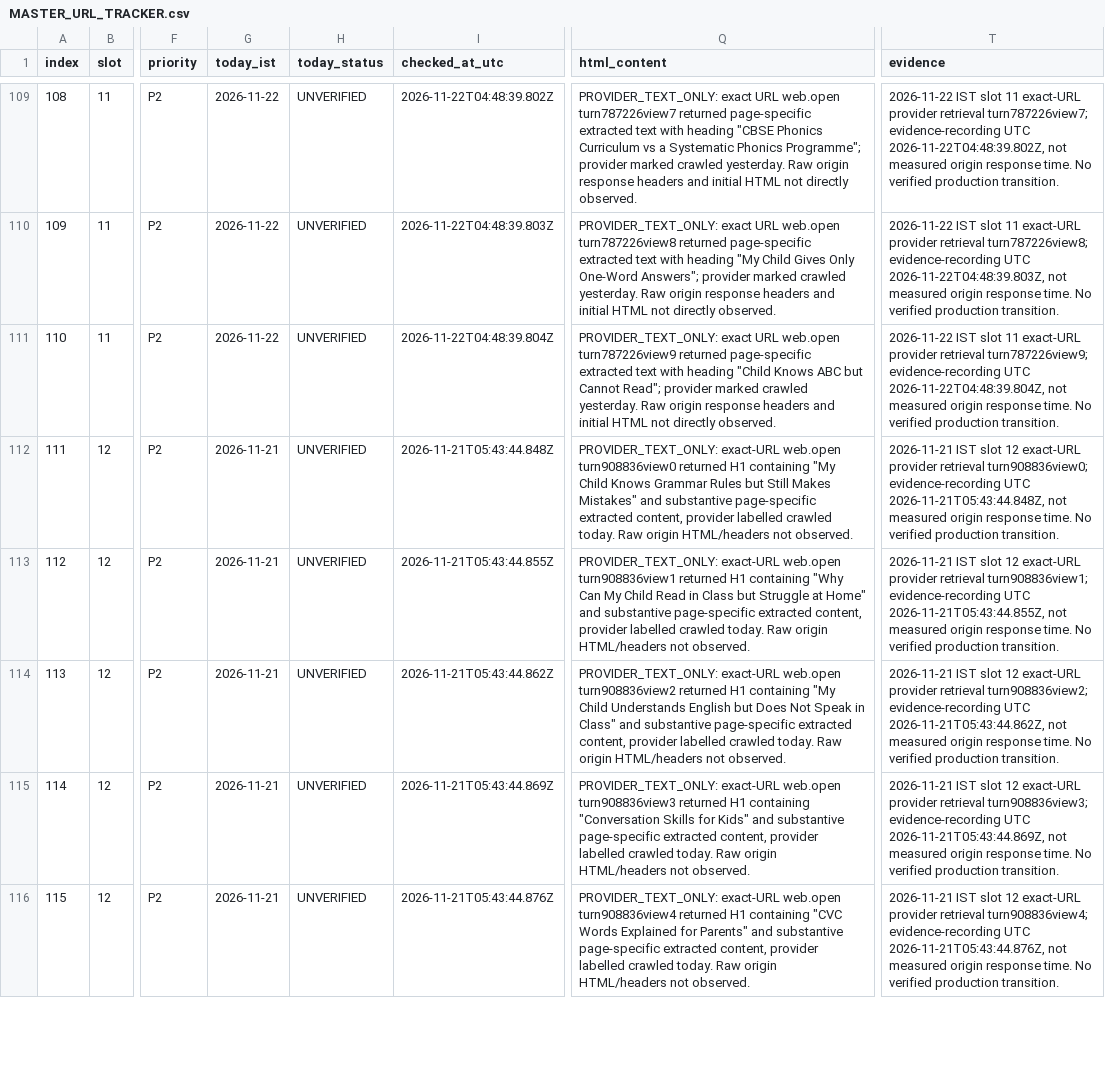
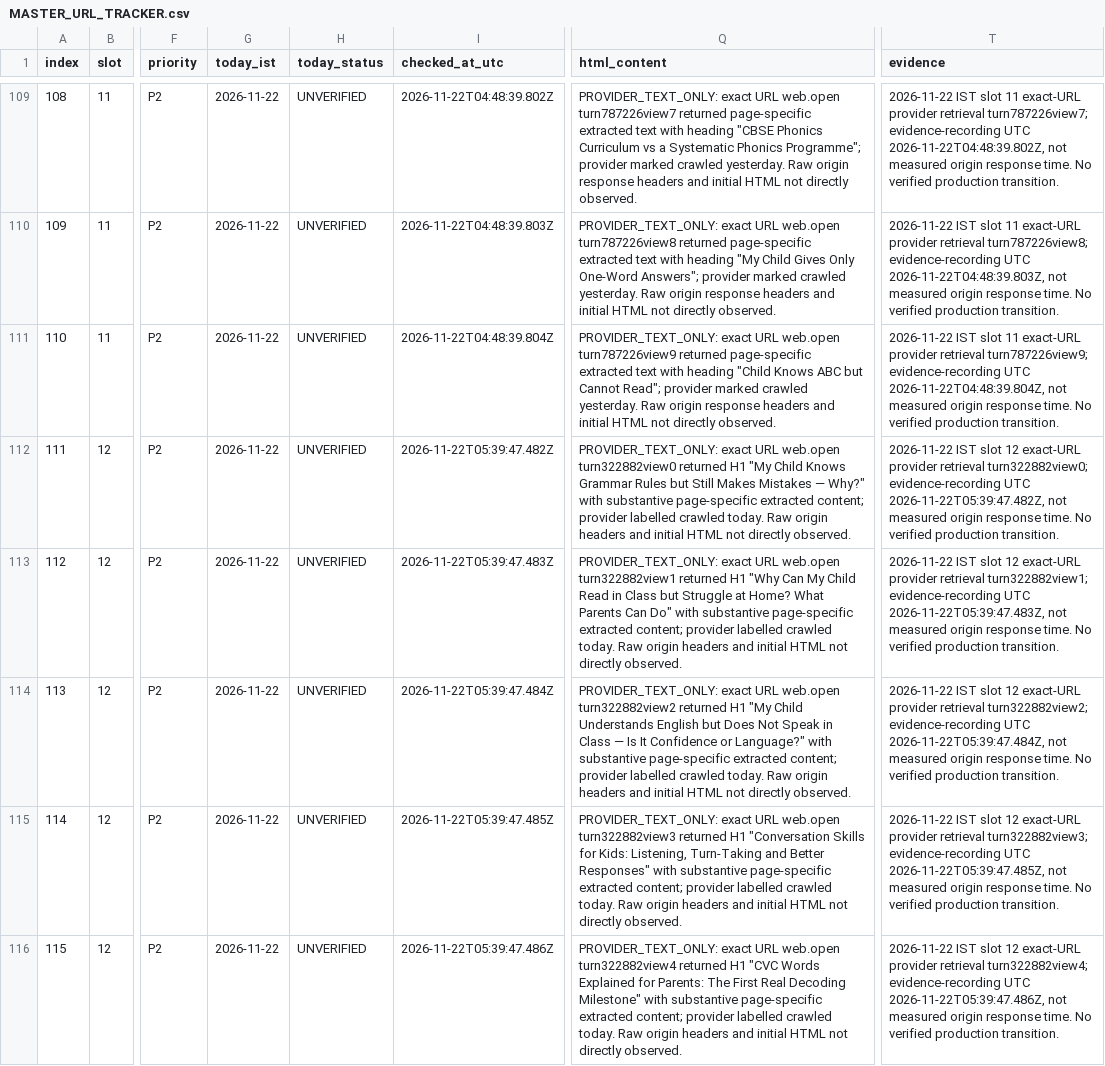
Before and after one commit to tinystepselearning-surya/tinysteps-react-v1, a CSV file: docs/seo/rolling-public-health/MASTER_URL_TRACKER.csv, drawn as a sheet; only a part is shown, gaps mark what is left out; the diff covers the shown part only; the diff names each change by its address in the sheet, - before the commit and + after, or states it on an @@ line.

Commit message:
audit: record 22 Nov slot 12 provider retrieval evidence

```diff
--- a/docs/seo/rolling-public-health/MASTER_URL_TRACKER.csv
+++ b/docs/seo/rolling-public-health/MASTER_URL_TRACKER.csv
-G112:G116 (today_ist): 2026-11-21
+G112:G116 (today_ist): 2026-11-22
-I112 (checked_at_utc): 2026-11-21T05:43:44.848Z
+I112 (checked_at_utc): 2026-11-22T05:39:47.482Z
-Q112 (html_content): PROVIDER_TEXT_ONLY: exact-URL web.open turn908836view0 returned H1 containing "My Child Knows Grammar Rules but Still Makes Mistakes" and substantive page-specific extracted content, provider labelled crawled today. Raw origin HTML/headers not observed.
+Q112 (html_content): PROVIDER_TEXT_ONLY: exact URL web.open turn322882view0 returned H1 "My Child Knows Grammar Rules but Still Makes Mistakes — Why?" with substantive page-specific extracted content; provider labelled crawled today. Raw origin headers and initial HTML not directly observed.
-T112 (evidence): 2026-11-21 IST slot 12 exact-URL provider retrieval turn908836view0; evidence-recording UTC 2026-11-21T05:43:44.848Z, not measured…
+T112 (evidence): 2026-11-22 IST slot 12 exact-URL provider retrieval turn322882view0; evidence-recording UTC 2026-11-22T05:39:47.482Z, not measured…
-I113 (checked_at_utc): 2026-11-21T05:43:44.855Z
+I113 (checked_at_utc): 2026-11-22T05:39:47.483Z
-Q113 (html_content): PROVIDER_TEXT_ONLY: exact-URL web.open turn908836view1 returned H1 containing "Why Can My Child Read in Class but Struggle at Home" and substantive page-specific extracted content, provider labelled crawled today. Raw origin HTML/headers not observed.
+Q113 (html_content): PROVIDER_TEXT_ONLY: exact URL web.open turn322882view1 returned H1 "Why Can My Child Read in Class but Struggle at Home? What Parents Can Do" with substantive page-specific extracted content; provider labelled crawled today. Raw origin headers and initial HTML not directly observed.
-T113 (evidence): 2026-11-21 IST slot 12 exact-URL provider retrieval turn908836view1; evidence-recording UTC 2026-11-21T05:43:44.855Z, not measured…
+T113 (evidence): 2026-11-22 IST slot 12 exact-URL provider retrieval turn322882view1; evidence-recording UTC 2026-11-22T05:39:47.483Z, not measured…
-I114 (checked_at_utc): 2026-11-21T05:43:44.862Z
+I114 (checked_at_utc): 2026-11-22T05:39:47.484Z
-Q114 (html_content): PROVIDER_TEXT_ONLY: exact-URL web.open turn908836view2 returned H1 containing "My Child Understands English but Does Not Speak in Class" and substantive page-specific extracted content, provider labelled crawled today. Raw origin HTML/headers not observed.
+Q114 (html_content): PROVIDER_TEXT_ONLY: exact URL web.open turn322882view2 returned H1 "My Child Understands English but Does Not Speak in Class — Is It Confidence or Language?" with substantive page-specific extracted content; provider labelled crawled today. Raw origin headers and initial HTML not directly observed.
-T114 (evidence): 2026-11-21 IST slot 12 exact-URL provider retrieval turn908836view2; evidence-recording UTC 2026-11-21T05:43:44.862Z, not measured…
+T114 (evidence): 2026-11-22 IST slot 12 exact-URL provider retrieval turn322882view2; evidence-recording UTC 2026-11-22T05:39:47.484Z, not measured…
-I115 (checked_at_utc): 2026-11-21T05:43:44.869Z
+I115 (checked_at_utc): 2026-11-22T05:39:47.485Z
-Q115 (html_content): PROVIDER_TEXT_ONLY: exact-URL web.open turn908836view3 returned H1 containing "Conversation Skills for Kids" and substantive page-specific extracted content, provider labelled crawled today. Raw origin HTML/headers not observed.
+Q115 (html_content): PROVIDER_TEXT_ONLY: exact URL web.open turn322882view3 returned H1 "Conversation Skills for Kids: Listening, Turn-Taking and Better Responses" with substantive page-specific extracted content; provider labelled crawled today. Raw origin headers and initial HTML not directly observed.
-T115 (evidence): 2026-11-21 IST slot 12 exact-URL provider retrieval turn908836view3; evidence-recording UTC 2026-11-21T05:43:44.869Z, not measured…
+T115 (evidence): 2026-11-22 IST slot 12 exact-URL provider retrieval turn322882view3; evidence-recording UTC 2026-11-22T05:39:47.485Z, not measured…
-I116 (checked_at_utc): 2026-11-21T05:43:44.876Z
+I116 (checked_at_utc): 2026-11-22T05:39:47.486Z
-Q116 (html_content): PROVIDER_TEXT_ONLY: exact-URL web.open turn908836view4 returned H1 containing "CVC Words Explained for Parents" and substantive page-specific extracted content, provider labelled crawled today. Raw origin HTML/headers not observed.
+Q116 (html_content): PROVIDER_TEXT_ONLY: exact URL web.open turn322882view4 returned H1 "CVC Words Explained for Parents: The First Real Decoding Milestone" with substantive page-specific extracted content; provider labelled crawled today. Raw origin headers and initial HTML not directly observed.
-T116 (evidence): 2026-11-21 IST slot 12 exact-URL provider retrieval turn908836view4; evidence-recording UTC 2026-11-21T05:43:44.876Z, not measured…
+T116 (evidence): 2026-11-22 IST slot 12 exact-URL provider retrieval turn322882view4; evidence-recording UTC 2026-11-22T05:39:47.486Z, not measured…
```
Also changed, not shown: 20 edited cells elsewhere in this file.
